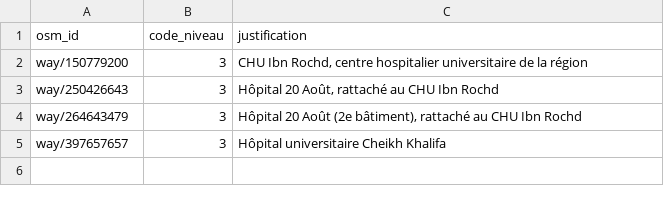
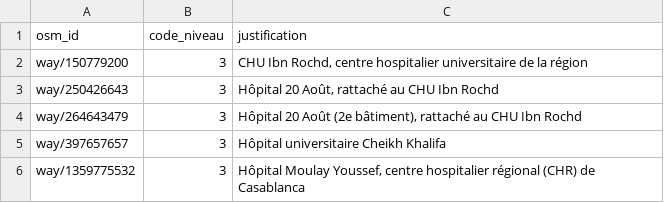
Before and after one commit to meryem-souilah/Acces_soins_Region_Casablanca-Settat, a CSV file: Phase_2_Pretraitement_et_Geodatabase/corrections/niveaux_relecture.csv, drawn as a sheet; the diff names each change by its address in the sheet, - before the commit and + after, or states it on an @@ line.

```diff
--- a/Phase_2_Pretraitement_et_Geodatabase/corrections/niveaux_relecture.csv
+++ b/Phase_2_Pretraitement_et_Geodatabase/corrections/niveaux_relecture.csv
+row 6: way/1359775532 | 3 | Hôpital Moulay Youssef, centre hospitalier régional (CHR) de Casablanca
```
Also changed, not shown: Phase_2_Pretraitement_et_Geodatabase/corrections/a_relire_hopitaux.csv, Phase_2_Pretraitement_et_Geodatabase/preuves/journal_nettoyage.csv, 18 other files.
